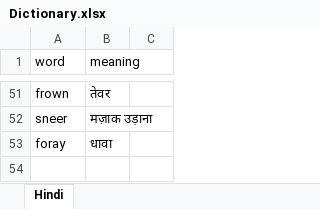
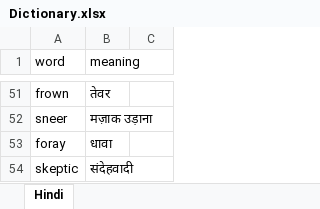
Before and after one commit to anshulsood2006/ArCommon, an Excel workbook: ArShared/src/main/resources/Dictionary.xlsx, sheet Hindi, drawn as a sheet; only a part is shown, gaps mark what is left out; values as stored, in another font and other column widths than the file's, no borders; the diff names each change by its address in the sheet, - before the commit and + after, or states it on an @@ line.

```diff
--- a/ArShared/src/main/resources/Dictionary.xlsx (sheet Hindi)
+++ b/ArShared/src/main/resources/Dictionary.xlsx (sheet Hindi)
+row 54: skeptic | संदेहवादी
```
Also changed, not shown: 31 other files.
